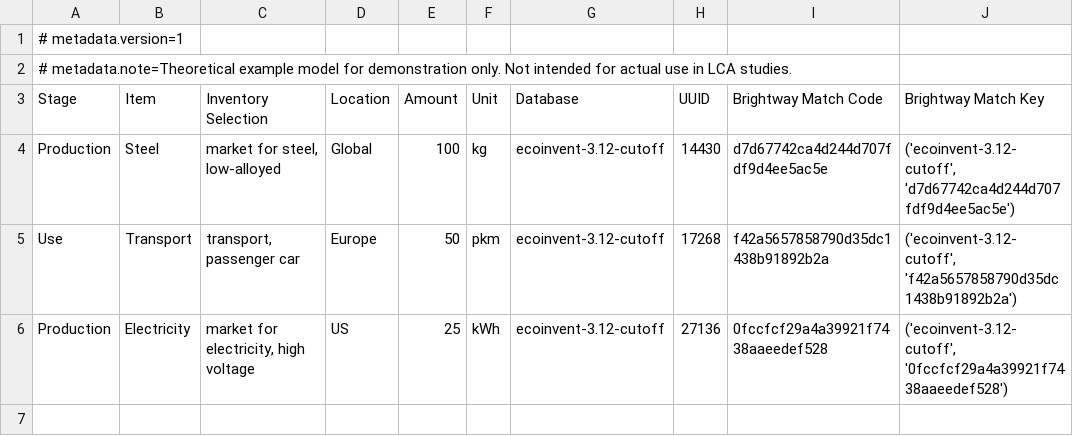
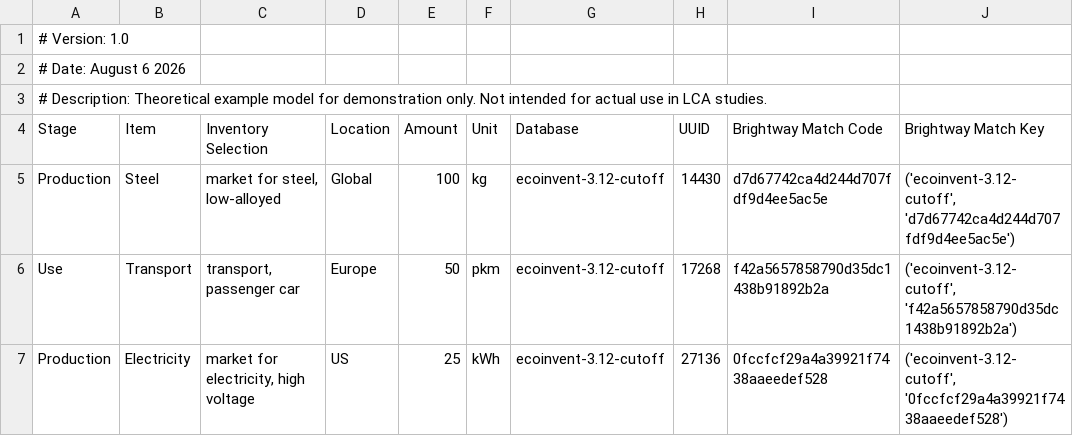
Before and after one commit to see-lab/fmLCA, a CSV file: data/inventory/example.csv, drawn as a sheet; only a part is shown; rows hold the shown columns only; the diff names each change by its address in the sheet, - before the commit and + after, or states it on an @@ line.

```diff
--- a/data/inventory/example.csv
+++ b/data/inventory/example.csv
-A1 (Stage): # metadata.version=1
+A1 (Stage): # Version: 1.0
-A2 (Stage): # metadata.note=Theoretical example model for demonstration only. Not intended for actual use in LCA studies.
+A2 (Stage): # Date: August 6 2026
+row 3: # Description: Theoretical example model for demonstration only. Not intended for actual use in LCA studies.
```
Also changed, not shown: data/inventory/bess-populated.csv, data/inventory/bess.csv, 2 other files.
